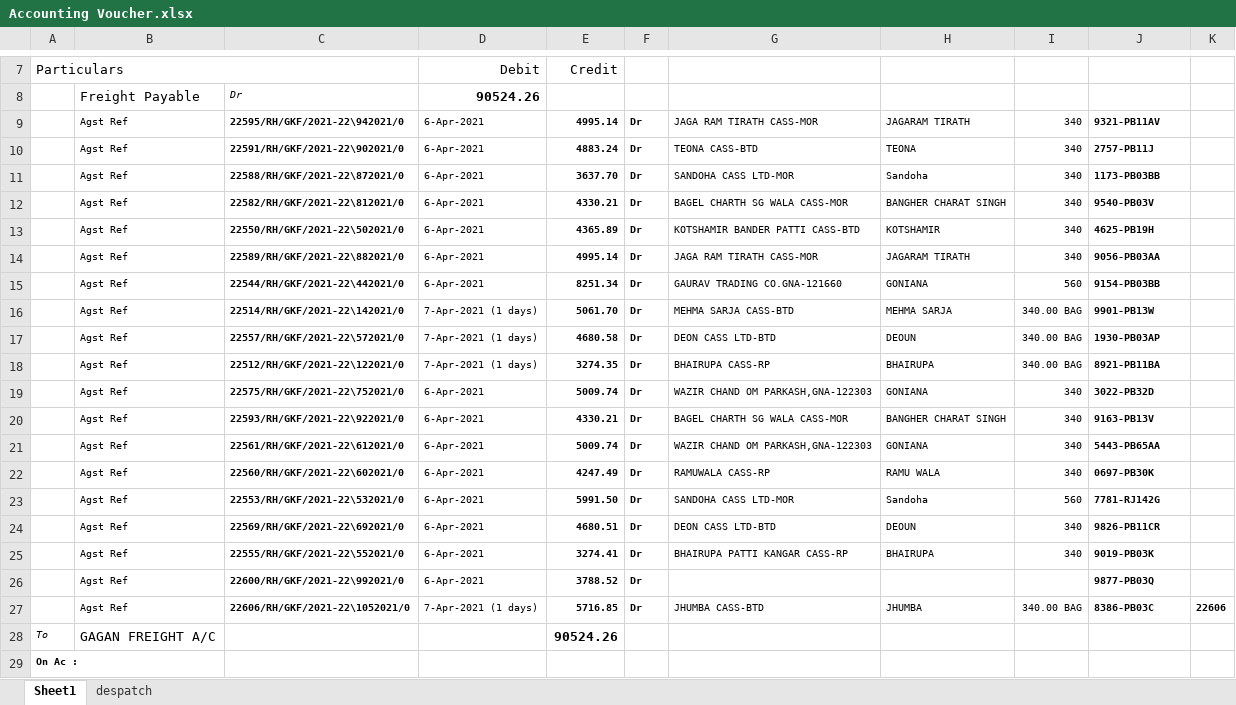
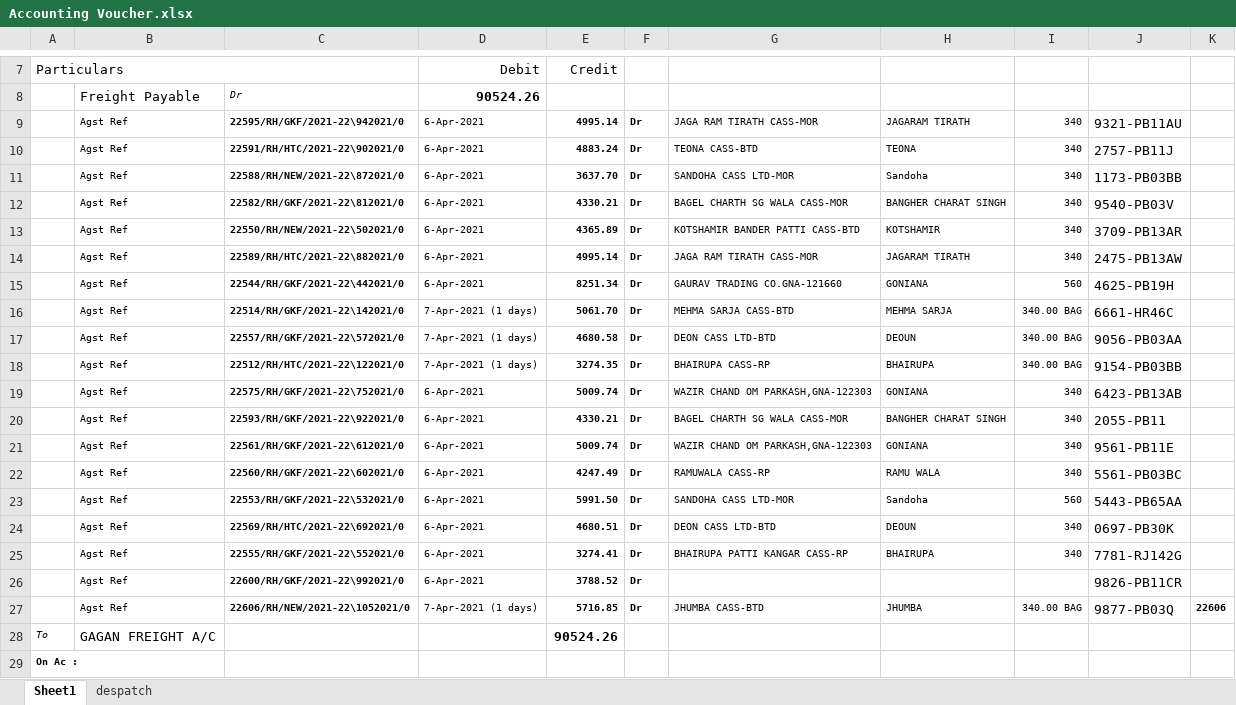
Before and after one commit to PazimGoyal/MERGER, an Excel workbook: BACKUP/Accounting Voucher.xlsx, sheet Sheet1, drawn as a sheet; only a part is shown, gaps mark what is left out; values as stored, in another font and other column widths than the file's, no borders; the diff names each change by its address in the sheet, - before the commit and + after, or states it on an @@ line.

```diff
--- a/BACKUP/Accounting Voucher.xlsx (sheet Sheet1)
+++ b/BACKUP/Accounting Voucher.xlsx (sheet Sheet1)
-J9: 9321-PB11AV
+J9: 9321-PB11AU
-J9:J27 bold: on
+J9:J27 bold: off, text size: larger
-C10: 22591/RH/GKF/2021-22\902021/0
+C10: 22591/RH/HTC/2021-22\902021/0
-C11: 22588/RH/GKF/2021-22\872021/0
+C11: 22588/RH/NEW/2021-22\872021/0
-C13: 22550/RH/GKF/2021-22\502021/0
+C13: 22550/RH/NEW/2021-22\502021/0
-J13: 4625-PB19H
+J13: 3709-PB13AR
-C14: 22589/RH/GKF/2021-22\882021/0
+C14: 22589/RH/HTC/2021-22\882021/0
-J14: 9056-PB03AA
+J14: 2475-PB13AW
-J15: 9154-PB03BB
+J15: 4625-PB19H
-J16: 9901-PB13W
+J16: 6661-HR46C
-J17: 1930-PB03AP
+J17: 9056-PB03AA
-C18: 22512/RH/GKF/2021-22\122021/0
+C18: 22512/RH/HTC/2021-22\122021/0
-J18: 8921-PB11BA
+J18: 9154-PB03BB
-J19: 3022-PB32D
+J19: 6423-PB13AB
-J20: 9163-PB13V
+J20: 2055-PB11
-J21: 5443-PB65AA
+J21: 9561-PB11E
-J22: 0697-PB30K
+J22: 5561-PB03BC
-J23: 7781-RJ142G
+J23: 5443-PB65AA
-C24: 22569/RH/GKF/2021-22\692021/0
+C24: 22569/RH/HTC/2021-22\692021/0
-J24: 9826-PB11CR
+J24: 0697-PB30K
-J25: 9019-PB03K
+J25: 7781-RJ142G
-J26: 9877-PB03Q
+J26: 9826-PB11CR
-C27: 22606/RH/GKF/2021-22\1052021/0
+C27: 22606/RH/NEW/2021-22\1052021/0
-J27: 8386-PB03C
+J27: 9877-PB03Q
```
Also changed, not shown: formulas that keep their value, 4 other files.
